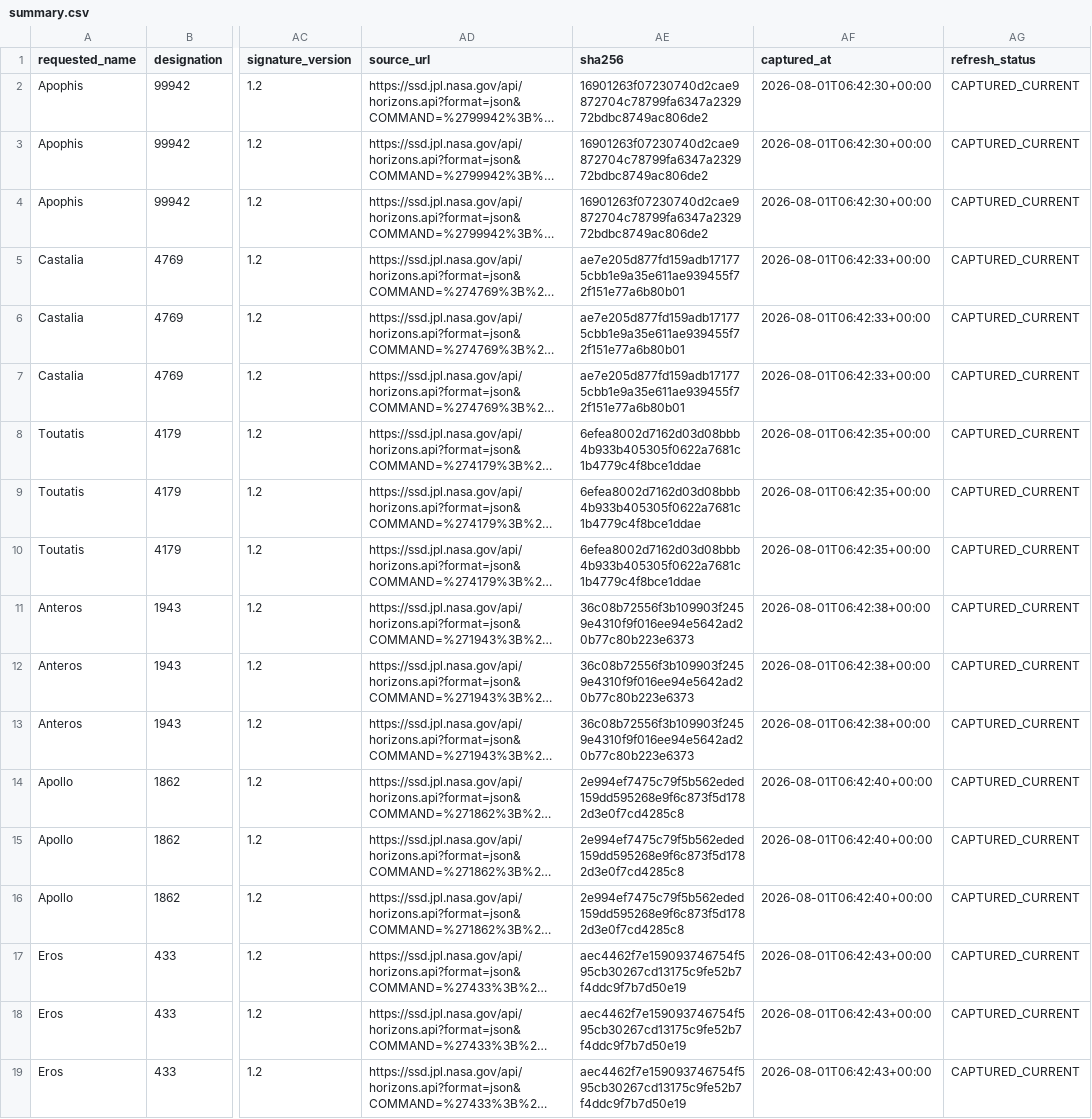
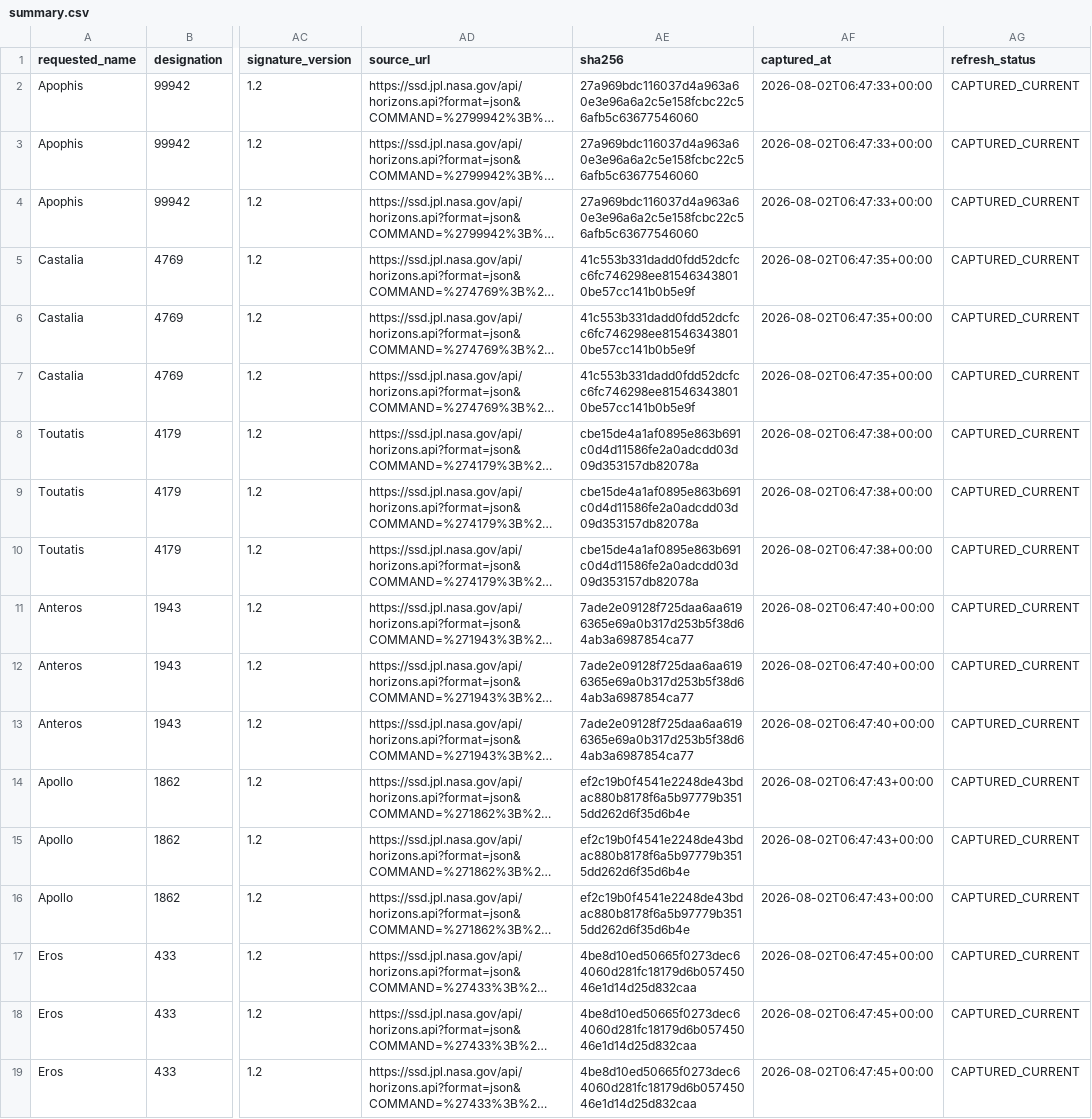
Before and after one commit to achillesromer-coder/Data, a CSV file: data/jpl/horizons/latest/summary.csv, drawn as a sheet; only a part is shown, gaps mark what is left out; long unchanged cells end in …; the diff names each change by its address in the sheet, - before the commit and + after, or states it on an @@ line.

```diff
--- a/data/jpl/horizons/latest/summary.csv
+++ b/data/jpl/horizons/latest/summary.csv
-AE2:AE4 (sha256): 16901263f07230740d2cae9872704c78799fa6347a232972bdbc8749ac806de2
+AE2:AE4 (sha256): 27a969bdc116037d4a963a60e3e96a6a2c5e158fcbc22c56afb5c63677546060
-AF2:AF4 (captured_at): 2026-08-01T06:42:30+00:00
+AF2:AF4 (captured_at): 2026-08-02T06:47:33+00:00
-AE5:AE7 (sha256): ae7e205d877fd159adb171775cbb1e9a35e611ae939455f72f151e77a6b80b01
+AE5:AE7 (sha256): 41c553b331dadd0fdd52dcfcc6fc746298ee815463438010be57cc141b0b5e9f
-AF5:AF7 (captured_at): 2026-08-01T06:42:33+00:00
+AF5:AF7 (captured_at): 2026-08-02T06:47:35+00:00
-AE8:AE10 (sha256): 6efea8002d7162d03d08bbb4b933b405305f0622a7681c1b4779c4f8bce1ddae
+AE8:AE10 (sha256): cbe15de4a1af0895e863b691c0d4d11586fe2a0adcdd03d09d353157db82078a
-AF8:AF10 (captured_at): 2026-08-01T06:42:35+00:00
+AF8:AF10 (captured_at): 2026-08-02T06:47:38+00:00
-AE11:AE13 (sha256): 36c08b72556f3b109903f2459e4310f9f016ee94e5642ad20b77c80b223e6373
+AE11:AE13 (sha256): 7ade2e09128f725daa6aa6196365e69a0b317d253b5f38d64ab3a6987854ca77
-AF11:AF13 (captured_at): 2026-08-01T06:42:38+00:00
+AF11:AF13 (captured_at): 2026-08-02T06:47:40+00:00
-AE14:AE16 (sha256): 2e994ef7475c79f5b562eded159dd595268e9f6c873f5d1782d3e0f7cd4285c8
+AE14:AE16 (sha256): ef2c19b0f4541e2248de43bdac880b8178f6a5b97779b3515dd262d6f35d6b4e
-AF14:AF16 (captured_at): 2026-08-01T06:42:40+00:00
+AF14:AF16 (captured_at): 2026-08-02T06:47:43+00:00
-AE17:AE19 (sha256): aec4462f7e159093746754f595cb30267cd13175c9fe52b7f4ddc9f7b7d50e19
+AE17:AE19 (sha256): 4be8d10ed50665f0273dec64060d281fc18179d6b05745046e1d14d25d832caa
-AF17:AF19 (captured_at): 2026-08-01T06:42:43+00:00
+AF17:AF19 (captured_at): 2026-08-02T06:47:45+00:00
```
Also changed, not shown: data/jpl/neighbours/horizons/latest/summary.csv, data/jpl/neighbours/sbdb/latest/summary.csv, 30 other files.
